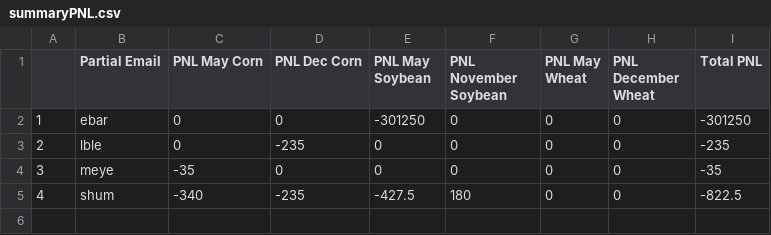
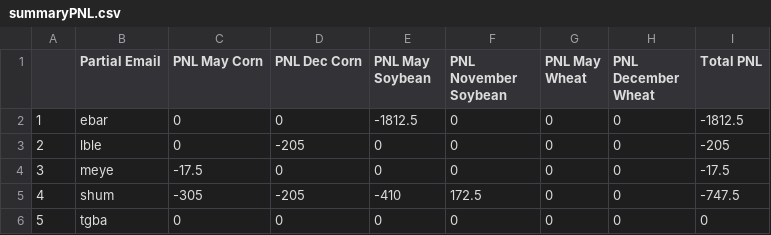
Before and after one commit to mindymallory/421Game2024, a CSV file: summaryPNL.csv, drawn as a sheet.

```diff
--- a/summaryPNL.csv
+++ b/summaryPNL.csv
@@ -1,5 +1,6 @@
 "","Partial Email","PNL May Corn","PNL Dec Corn","PNL May Soybean","PNL November Soybean","PNL May Wheat","PNL December Wheat","Total PNL"
-"1","ebar",0,0,-301250,0,0,0,-301250
-"2","lble",0,-235,0,0,0,0,-235
-"3","meye",-35,0,0,0,0,0,-35
-"4","shum",-340,-235,-427.5,180,0,0,-822.5
+"1","ebar",0,0,-1812.5,0,0,0,-1812.5
+"2","lble",0,-205,0,0,0,0,-205
+"3","meye",-17.5,0,0,0,0,0,-17.5
+"4","shum",-305,-205,-410,172.5,0,0,-747.5
+"5","tgba",0,0,0,0,0,0,0
```
Also changed, not shown: Corn_spotforward_sales.csv, Soybean_spotforward_sales.csv, 9 other files.
